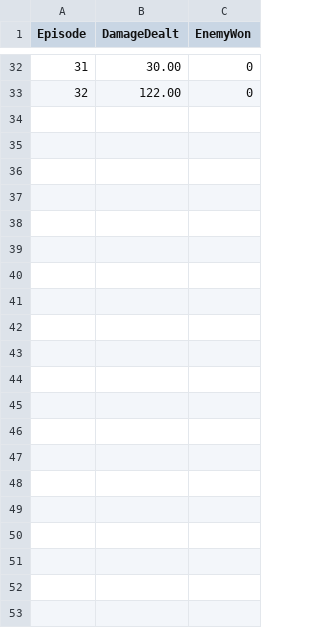
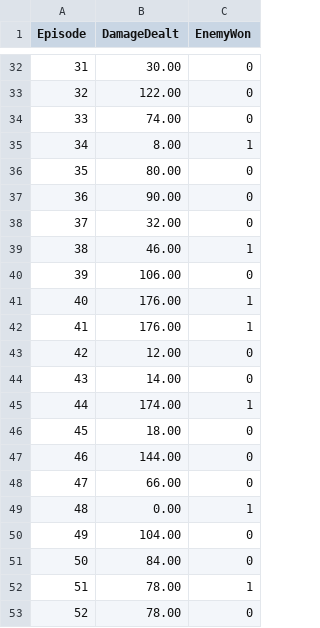
Before and after one commit to Rapapap/Game-Thesis-Real-Time-RLAgents, a CSV file: EvalResults/eval_HCA_Softmax_50M_20260831_133238.csv, drawn as a sheet; only a part is shown, gaps mark what is left out; the diff names each change by its address in the sheet, - before the commit and + after, or states it on an @@ line.

```diff
--- a/EvalResults/eval_HCA_Softmax_50M_20260831_133238.csv
+++ b/EvalResults/eval_HCA_Softmax_50M_20260831_133238.csv
+row 34: 33 | 74.00 | 0
+row 35: 34 | 8.00 | 1
+row 36: 35 | 80.00 | 0
+row 37: 36 | 90.00 | 0
+row 38: 37 | 32.00 | 0
+row 39: 38 | 46.00 | 1
+row 40: 39 | 106.00 | 0
+row 41: 40 | 176.00 | 1
+row 42: 41 | 176.00 | 1
+row 43: 42 | 12.00 | 0
+row 44: 43 | 14.00 | 0
+row 45: 44 | 174.00 | 1
+row 46: 45 | 18.00 | 0
+row 47: 46 | 144.00 | 0
+row 48: 47 | 66.00 | 0
+row 49: 48 | 0.00 | 1
+row 50: 49 | 104.00 | 0
+row 51: 50 | 84.00 | 0
+row 52: 51 | 78.00 | 1
+row 53: 52 | 78.00 | 0
```
Also changed, not shown: EvalResults/metrics_HCA_Softmax_50M_20260831_133238.csv, 13 other files.
